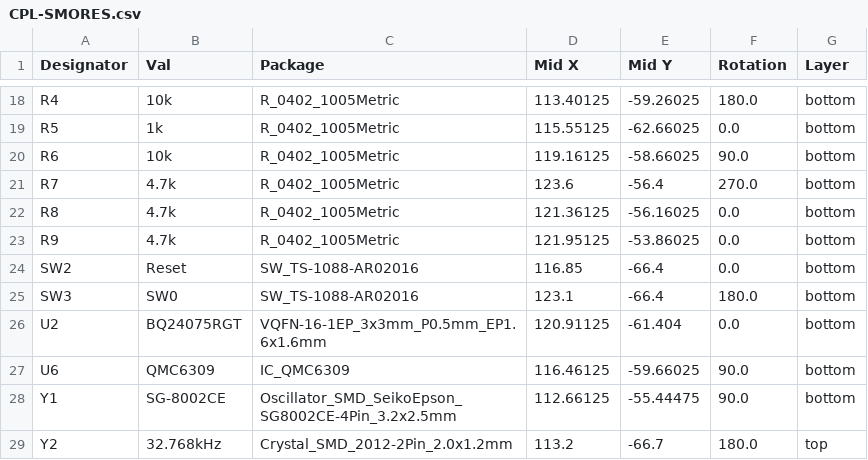
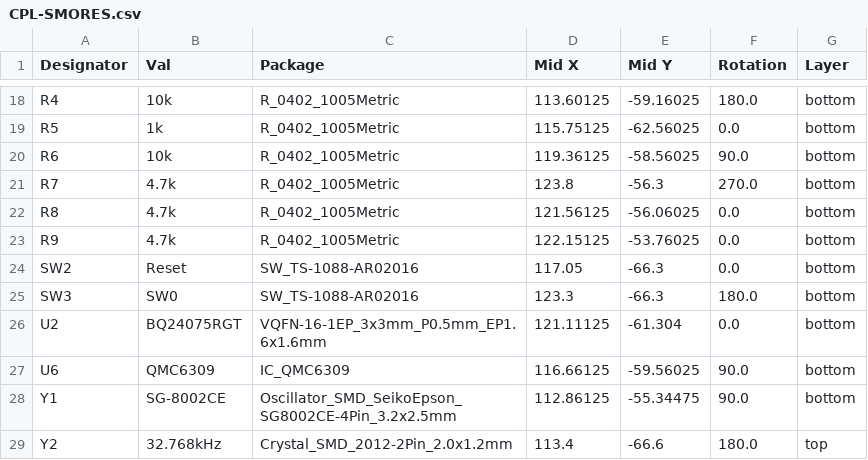
Before and after one commit to infopcgood/SMORES, a CSV file: jlcpcb/production_files/CPL-SMORES.csv, drawn as a sheet; only a part is shown, gaps mark what is left out; the diff covers the shown part only; the diff names each change by its address in the sheet, - before the commit and + after, or states it on an @@ line.

```diff
--- a/jlcpcb/production_files/CPL-SMORES.csv
+++ b/jlcpcb/production_files/CPL-SMORES.csv
-D18 (Mid X): 113.40125
+D18 (Mid X): 113.60125
-E18 (Mid Y): -59.26025
+E18 (Mid Y): -59.16025
-D19 (Mid X): 115.55125
+D19 (Mid X): 115.75125
-E19 (Mid Y): -62.66025
+E19 (Mid Y): -62.56025
-D20 (Mid X): 119.16125
+D20 (Mid X): 119.36125
-E20 (Mid Y): -58.66025
+E20 (Mid Y): -58.56025
-D21 (Mid X): 123.6
+D21 (Mid X): 123.8
-E21 (Mid Y): -56.4
+E21 (Mid Y): -56.3
-D22 (Mid X): 121.36125
+D22 (Mid X): 121.56125
-E22 (Mid Y): -56.16025
+E22 (Mid Y): -56.06025
-D23 (Mid X): 121.95125
+D23 (Mid X): 122.15125
-E23 (Mid Y): -53.86025
+E23 (Mid Y): -53.76025
-D24 (Mid X): 116.85
+D24 (Mid X): 117.05
-E24:E25 (Mid Y): -66.4
+E24:E25 (Mid Y): -66.3
-D25 (Mid X): 123.1
+D25 (Mid X): 123.3
-D26 (Mid X): 120.91125
+D26 (Mid X): 121.11125
-E26 (Mid Y): -61.404
+E26 (Mid Y): -61.304
-D27 (Mid X): 116.46125
+D27 (Mid X): 116.66125
-E27 (Mid Y): -59.66025
+E27 (Mid Y): -59.56025
-D28 (Mid X): 112.66125
+D28 (Mid X): 112.86125
-E28 (Mid Y): -55.44475
+E28 (Mid Y): -55.34475
-D29 (Mid X): 113.2
+D29 (Mid X): 113.4
-E29 (Mid Y): -66.7
+E29 (Mid Y): -66.6
```
Also changed, not shown: 32 edited cells elsewhere in this file, 15 other files.
